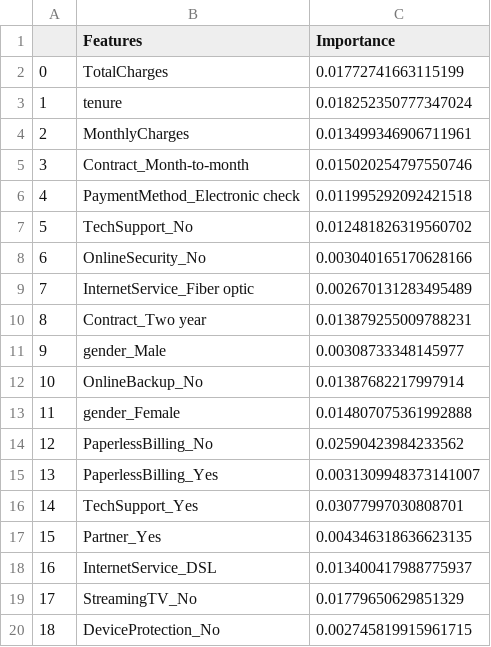
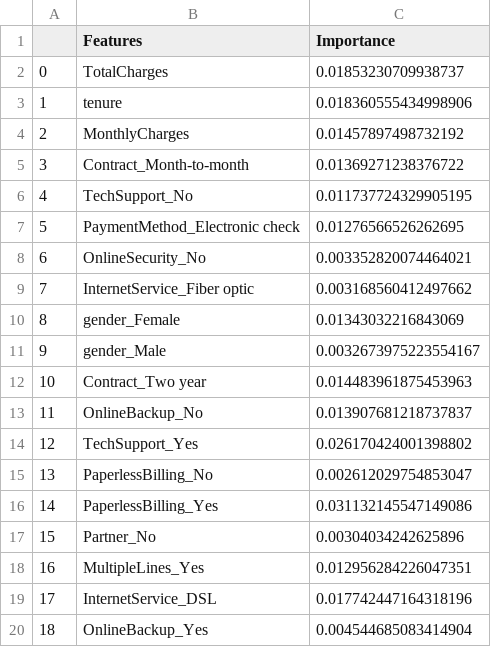
Before and after one commit to SammyOngaya/qml, a CSV file: qml/datasets/feature-importance.csv, drawn as a sheet; only a part is shown; the diff covers the shown part only.

```diff
--- a/qml/datasets/feature-importance.csv
+++ b/qml/datasets/feature-importance.csv
@@ -1,20 +1,20 @@
 ,Features,Importance
-0,TotalCharges,0.01772741663115199
-1,tenure,0.018252350777347024
-2,MonthlyCharges,0.013499346906711961
-3,Contract_Month-to-month,0.015020254797550746
-4,PaymentMethod_Electronic check,0.011995292092421518
-5,TechSupport_No,0.012481826319560702
-6,OnlineSecurity_No,0.003040165170628166
-7,InternetService_Fiber optic,0.002670131283495489
-8,Contract_Two year,0.013879255009788231
-9,gender_Male,0.00308733348145977
-10,OnlineBackup_No,0.01387682217997914
-11,gender_Female,0.014807075361992888
-12,PaperlessBilling_No,0.02590423984233562
-13,PaperlessBilling_Yes,0.0031309948373141007
-14,TechSupport_Yes,0.03077997030808701
-15,Partner_Yes,0.004346318636623135
-16,InternetService_DSL,0.013400417988775937
-17,StreamingTV_No,0.01779650629851329
-18,DeviceProtection_No,0.002745819915961715
+0,TotalCharges,0.01853230709938737
+1,tenure,0.018360555434998906
+2,MonthlyCharges,0.01457897498732192
+3,Contract_Month-to-month,0.01369271238376722
+4,TechSupport_No,0.011737724329905195
+5,PaymentMethod_Electronic check,0.01276566526262695
+6,OnlineSecurity_No,0.003352820074464021
+7,InternetService_Fiber optic,0.003168560412497662
+8,gender_Female,0.01343032216843069
+9,gender_Male,0.0032673975223554167
+10,Contract_Two year,0.014483961875453963
+11,OnlineBackup_No,0.013907681218737837
+12,TechSupport_Yes,0.026170424001398802
+13,PaperlessBilling_No,0.002612029754853047
+14,PaperlessBilling_Yes,0.031132145547149086
+15,Partner_No,0.00304034242625896
+16,MultipleLines_Yes,0.012956284226047351
+17,InternetService_DSL,0.017742447164318196
+18,OnlineBackup_Yes,0.004544685083414904
```
Also changed, not shown: 52 edited cells elsewhere in this file, qml/datasets/telco_pred_data.csv, 7 other files.
